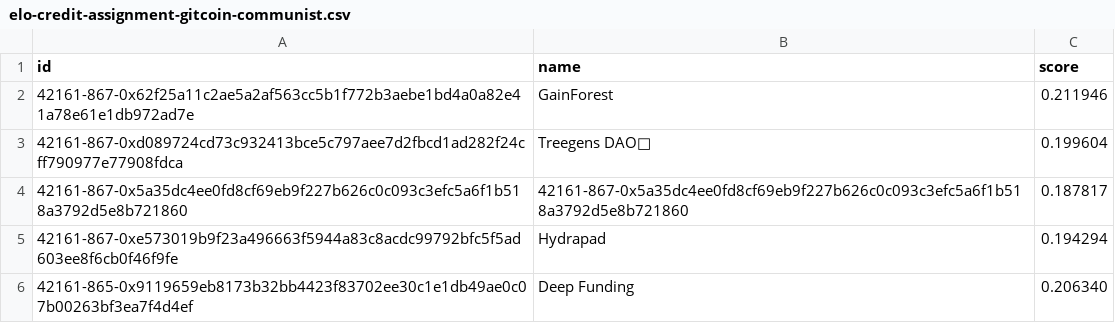
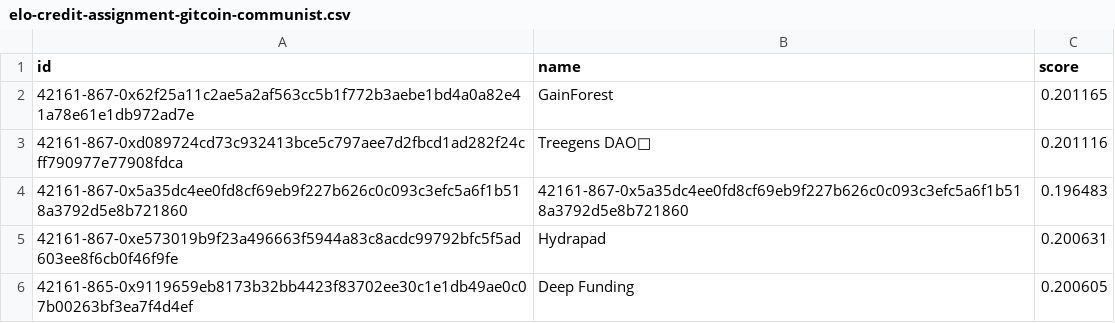
Before and after one commit to evalscience/deepgov-gg23-advisors, a CSV file: scores/elo-credit-assignment-gitcoin-communist.csv, drawn as a sheet.

Commit message:
fix: update scores in Elo credit assignment CSV files for consistency

```diff
--- a/scores/elo-credit-assignment-gitcoin-communist.csv
+++ b/scores/elo-credit-assignment-gitcoin-communist.csv
@@ -1,6 +1,6 @@
 id,name,score
-42161-867-0x62f25a11c2ae5a2af563cc5b1f772b3aebe1bd4a0a82e41a78e61e1db972ad7e,GainForest,0.211946
-42161-867-0xd089724cd73c932413bce5c797aee7d2fbcd1ad282f24cff790977e77908fdca,Treegens DAO🌳,0.199604
-42161-867-0x5a35dc4ee0fd8cf69eb9f227b626c0c093c3efc5a6f1b518a3792d5e8b721860,42161-867-0x5a35dc4ee0fd8cf69eb9f227b626c0c093c3efc5a6f1b518a3792d5e8b721860,0.187817
-42161-867-0xe573019b9f23a496663f5944a83c8acdc99792bfc5f5ad603ee8f6cb0f46f9fe,Hydrapad,0.194294
-42161-865-0x9119659eb8173b32bb4423f83702ee30c1e1db49ae0c07b00263bf3ea7f4d4ef,Deep Funding,0.206340
+42161-867-0x62f25a11c2ae5a2af563cc5b1f772b3aebe1bd4a0a82e41a78e61e1db972ad7e,GainForest,0.201165
+42161-867-0xd089724cd73c932413bce5c797aee7d2fbcd1ad282f24cff790977e77908fdca,Treegens DAO🌳,0.201116
+42161-867-0x5a35dc4ee0fd8cf69eb9f227b626c0c093c3efc5a6f1b518a3792d5e8b721860,42161-867-0x5a35dc4ee0fd8cf69eb9f227b626c0c093c3efc5a6f1b518a3792d5e8b721860,0.196483
+42161-867-0xe573019b9f23a496663f5944a83c8acdc99792bfc5f5ad603ee8f6cb0f46f9fe,Hydrapad,0.200631
+42161-865-0x9119659eb8173b32bb4423f83702ee30c1e1db49ae0c07b00263bf3ea7f4d4ef,Deep Funding,0.200605
```
Also changed, not shown: scores/elo-credit-assignment-open-source-capitalist.csv, scores/elo-credit-assignment-regenerator.csv, 4 other files.
